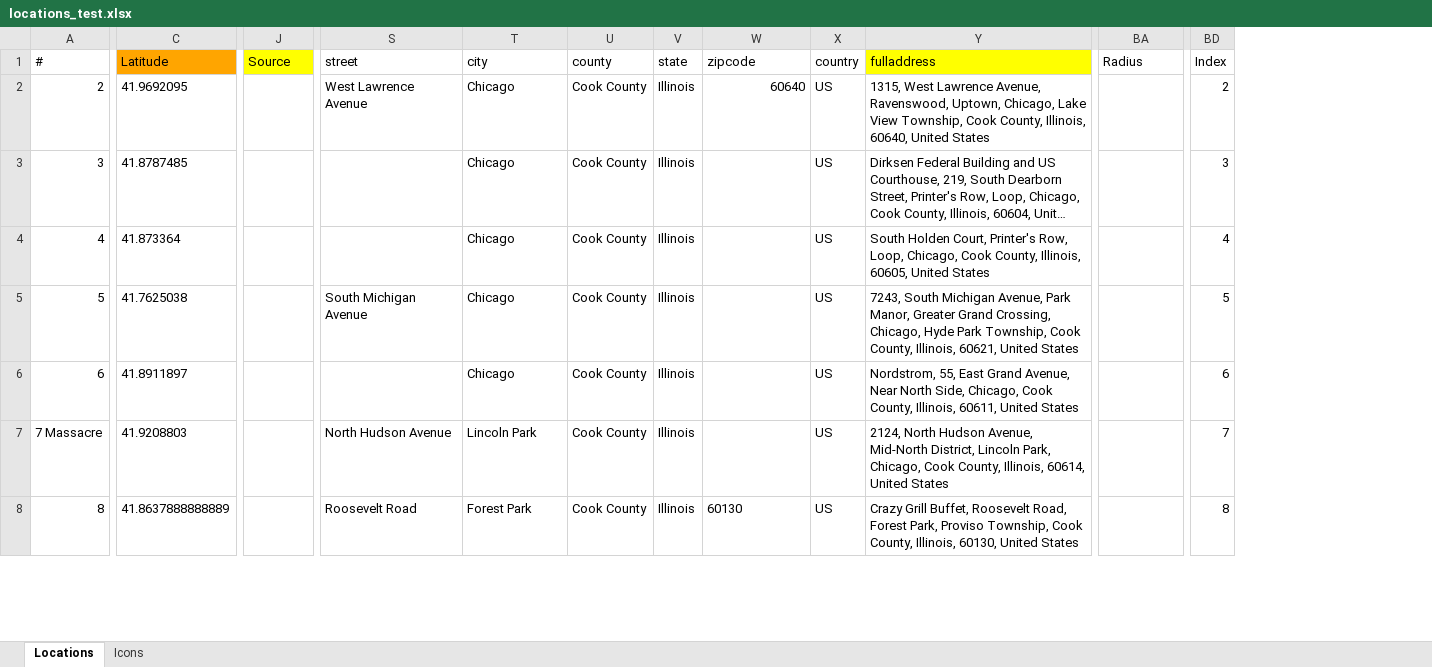
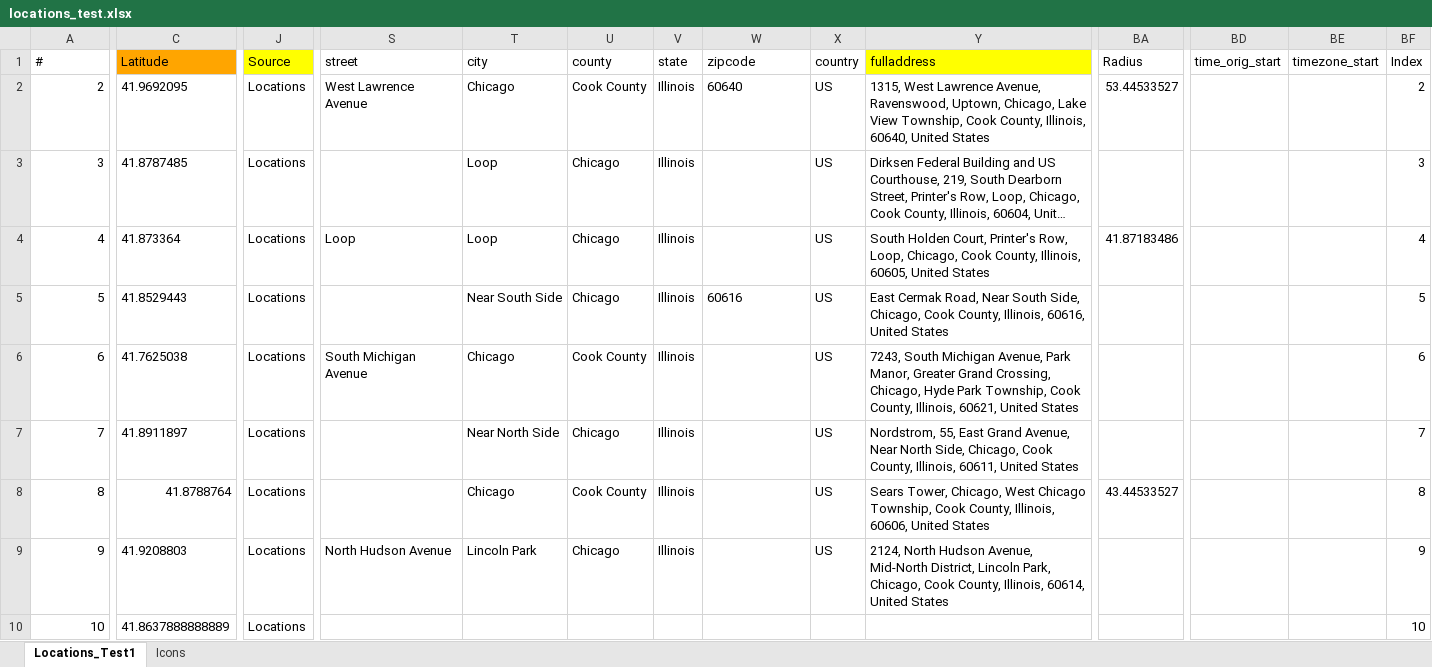
Before and after one commit to LincolnLandForensics/HodgePodge, an Excel workbook: locations_test.xlsx, sheet Locations_Test1, drawn as a sheet; only a part is shown, gaps mark what is left out; long unchanged cells end in …; values as stored, in another font and other column widths than the file's, no borders; addresses are those after the commit; rows hold the shown columns only; the diff covers the shown part only; the diff names each change by its address in the sheet, - before the commit and + after, or states it on an @@ line.

Commit message:
added accuracy, azimuth and trips

```diff
--- a/locations_test.xlsx (sheet Locations_Test1)
+++ b/locations_test.xlsx (sheet Locations_Test1)
-sheet tab: Locations
+sheet tab: Locations_Test1
+column BD (time_orig_start), empty
+column BE (timezone_start), empty
-J2:J4 (Source): (empty)
+J2:J4 (Source): Locations
-W2 alignment: right
+W2 alignment: left
-BA2 (Radius): (empty)
+BA2 (Radius): 53.44533527
-T3:T4 (city): Chicago
+T3:T4 (city): Loop
-U3:U4 (county): Cook County
+U3:U4 (county): Chicago
-S4 (street): (empty)
+S4 (street): Loop
-BA4 (Radius): (empty)
+BA4 (Radius): 41.87183486
+row 5: 5 | 41.8529443 | Locations |  | Near South Side | Chicago | Illinois | 60616 | US | East Cermak Road, Near South Side, Chicago, Cook County, Illinois, 60616, United States |  |  |  | 5
@@ column A (#) renumbered between rows 6 and 33 @@
-J6:J7 (Source): (empty)
+J6:J7 (Source): Locations
-BF6 (Index): 5
+BF6 (Index): 6
-T7 (city): Chicago
+T7 (city): Near North Side
-U7 (county): Cook County
+U7 (county): Chicago
-BF7 (Index): 6
+BF7 (Index): 7
+row 8: 8 | 41.8788764 | Locations |  | Chicago | Cook County | Illinois |  | US | Sears Tower, Chicago, West Chicago Township, Cook County, Illinois, 60606, United States | 43.44533527 |  |  | 8
-J9:J10 (Source): (empty)
+J9:J10 (Source): Locations
-U9 (county): Cook County
+U9 (county): Chicago
-BF9 (Index): 7
+BF9 (Index): 9
-S10 (street): Roosevelt Road
+S10 (street): (empty)
-T10 (city): Forest Park
+T10 (city): (empty)
-U10 (county): Cook County
+U10 (county): (empty)
-V10 (state): Illinois
+V10 (state): (empty)
-W10 (zipcode): 60130
+W10 (zipcode): (empty)
-X10 (country): US
+X10 (country): (empty)
-Y10 (fulladdress): Crazy Grill Buffet, Roosevelt Road, Forest Park, Proviso Township, Cook County, Illinois, 60130, United States
+Y10 (fulladdress): (empty)
-BF10 (Index): 8
+BF10 (Index): 10
```
Also changed, not shown: 3 added rows, 1 removed row and 127 edited cells elsewhere in this sheet, sheet Icons, charts or pictures, 1 other file.
